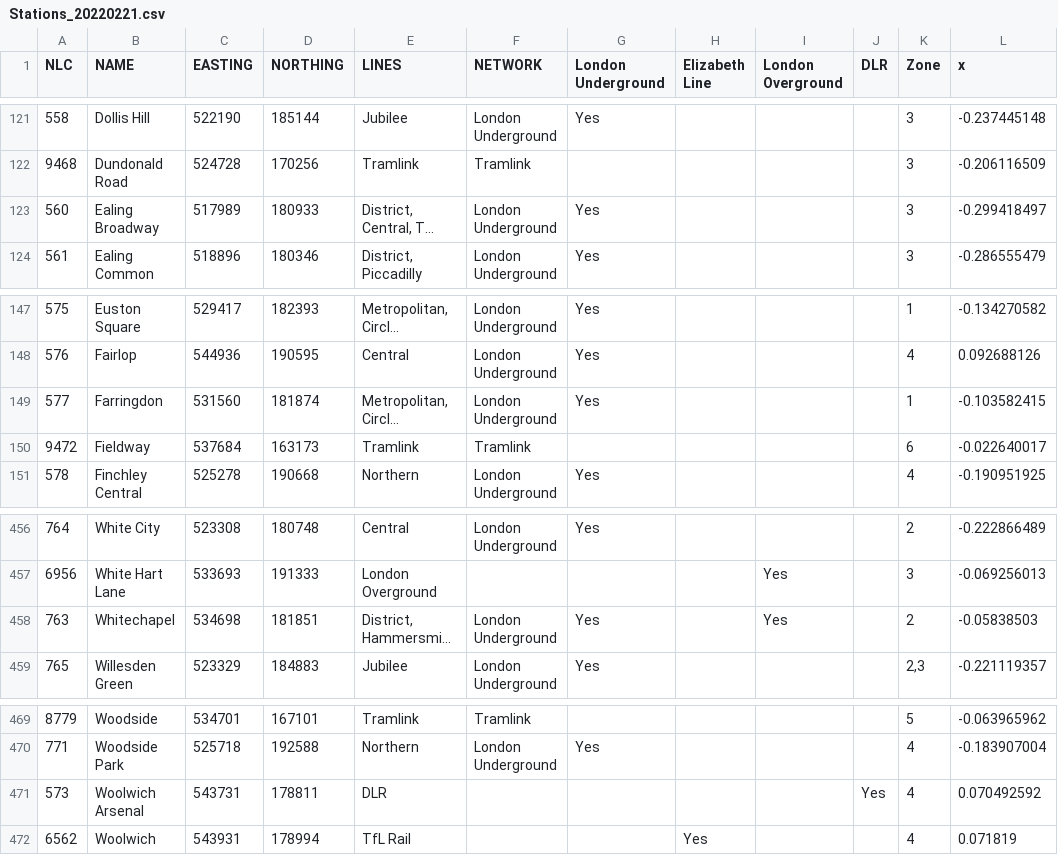
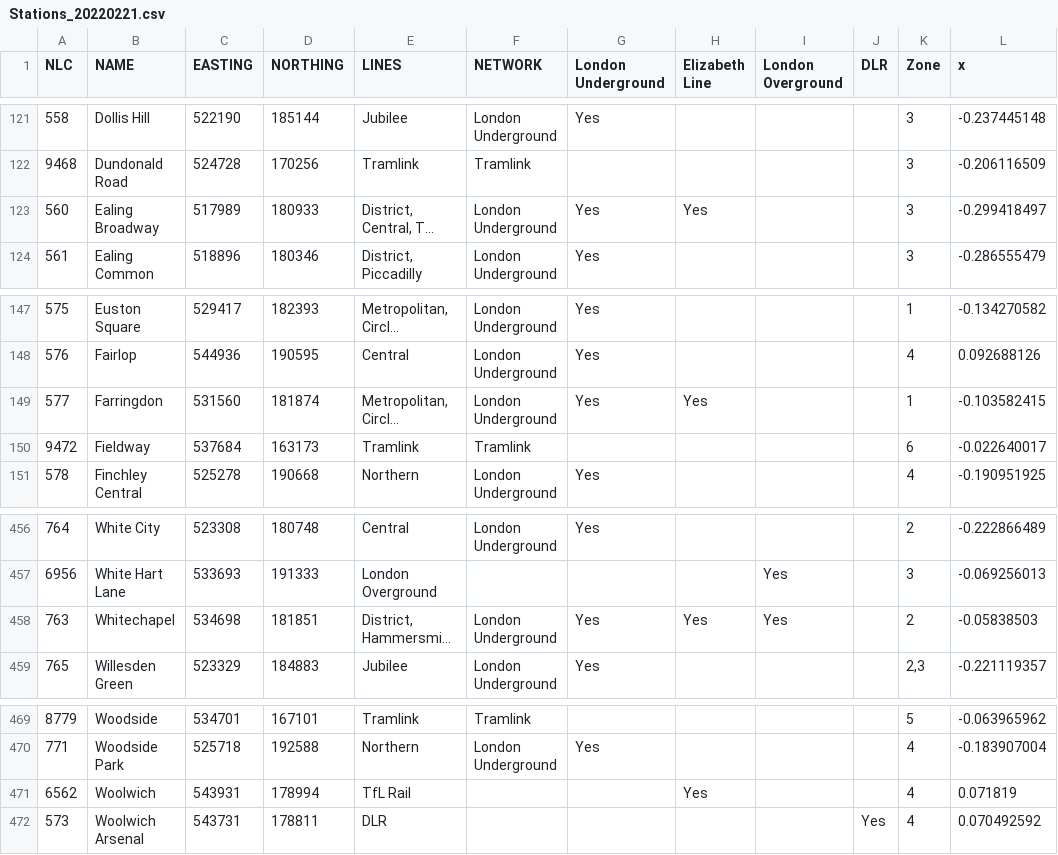
Before and after one commit to Osakwe1/TFL_Stations, a CSV file: data/Geodata/Stations_20220221.csv, drawn as a sheet; only a part is shown, gaps mark what is left out; long unchanged cells end in …; the diff covers the shown part only; the diff names each change by its address in the sheet, - before the commit and + after, or states it on an @@ line.

```diff
--- a/data/Geodata/Stations_20220221.csv
+++ b/data/Geodata/Stations_20220221.csv
-H123 (Elizabeth Line): (empty)
+H123 (Elizabeth Line): Yes
-H149 (Elizabeth Line): (empty)
+H149 (Elizabeth Line): Yes
-H458 (Elizabeth Line): (empty)
+H458 (Elizabeth Line): Yes
@@ row 472 moved to row 471: 6562 @@
```
Also changed, not shown: 15 edited cells elsewhere in this file, output/stations.csv, 3 other files.
